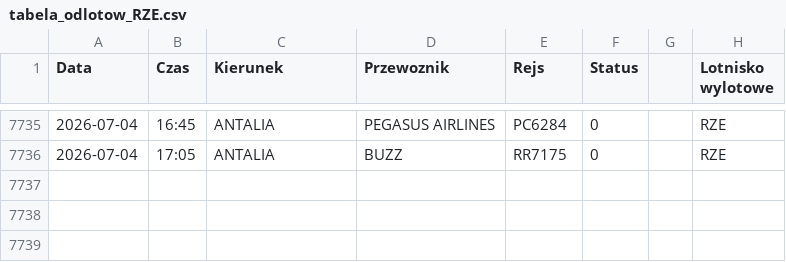
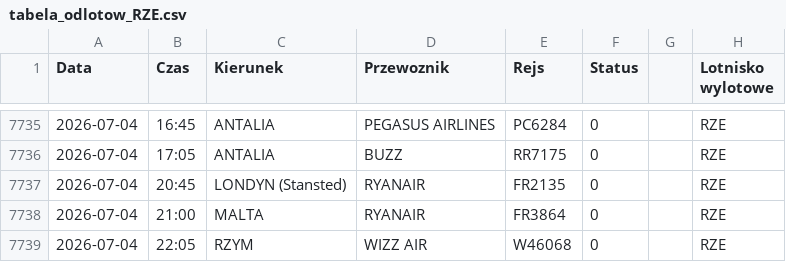
Before and after one commit to grzegorz-nowacki/departures-scraper, a CSV file: scraper/scraper_output/tabela_odlotow_RZE.csv, drawn as a sheet; only a part is shown, gaps mark what is left out; the diff names each change by its address in the sheet, - before the commit and + after, or states it on an @@ line.

```diff
--- a/scraper/scraper_output/tabela_odlotow_RZE.csv
+++ b/scraper/scraper_output/tabela_odlotow_RZE.csv
+row 7737: 2026-07-04 | 20:45 | LONDYN (Stansted) | RYANAIR | FR2135 | 0 |  | RZE
+row 7738: 2026-07-04 | 21:00 | MALTA | RYANAIR | FR3864 | 0 |  | RZE
+row 7739: 2026-07-04 | 22:05 | RZYM | WIZZ AIR | W46068 | 0 |  | RZE
```
Also changed, not shown: scraper/scraper_output/tabela_odlotow_RDO.csv, 1 other file.
